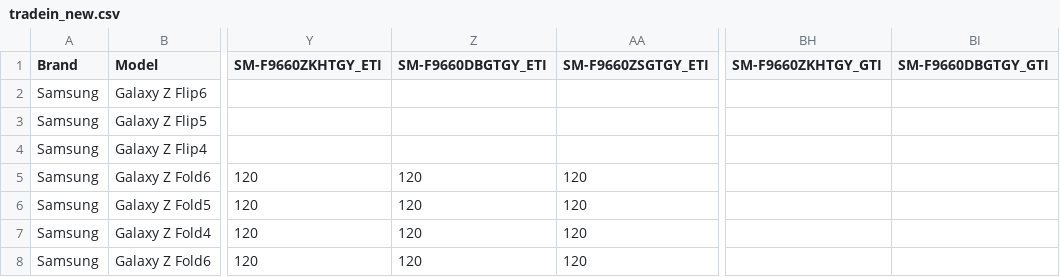
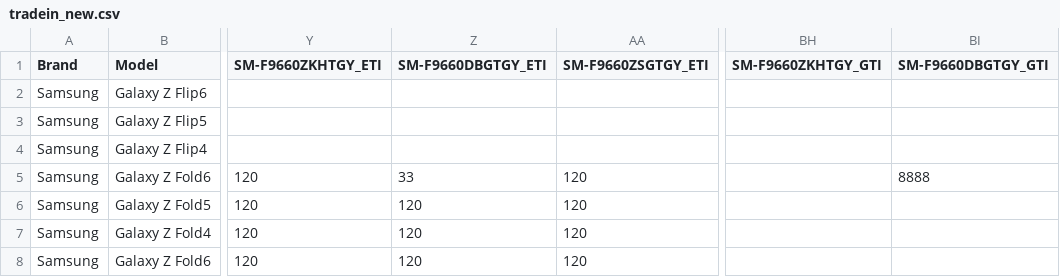
Before and after one commit to alexyapsl/HKBuyPage, a CSV file: tradein_new.csv, drawn as a sheet; only a part is shown, gaps mark what is left out; the diff names each change by its address in the sheet, - before the commit and + after, or states it on an @@ line.

Commit message:
data: update from fresh sheet export (Fold6 1TB now has 8888 GTI for SM-S9480ZDOTGY + other BJ5/AA5 values)

```diff
--- a/tradein_new.csv
+++ b/tradein_new.csv
-Z5 (SM-F9660DBGTGY_ETI): 120
+Z5 (SM-F9660DBGTGY_ETI): 33
-BI5 (SM-F9660DBGTGY_GTI): (empty)
+BI5 (SM-F9660DBGTGY_GTI): 8888
```
Also changed, not shown: 1 other file.
